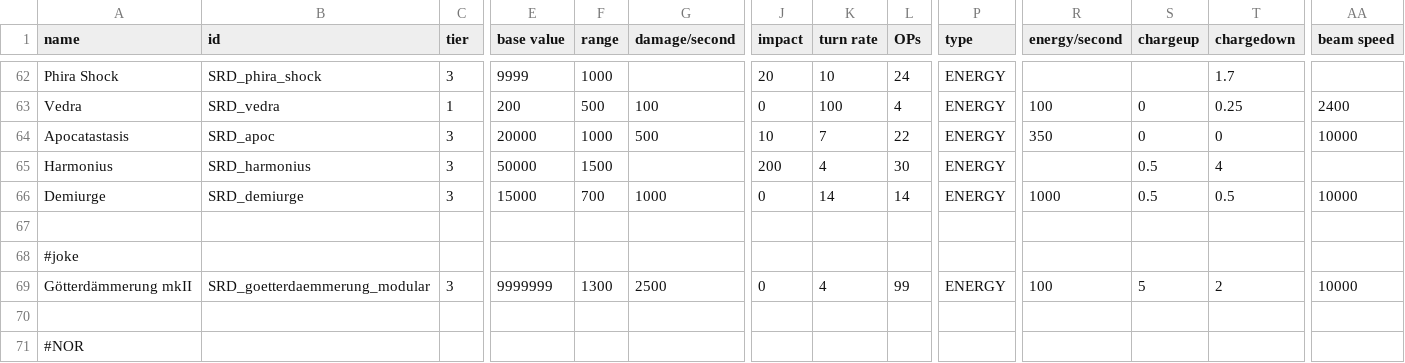
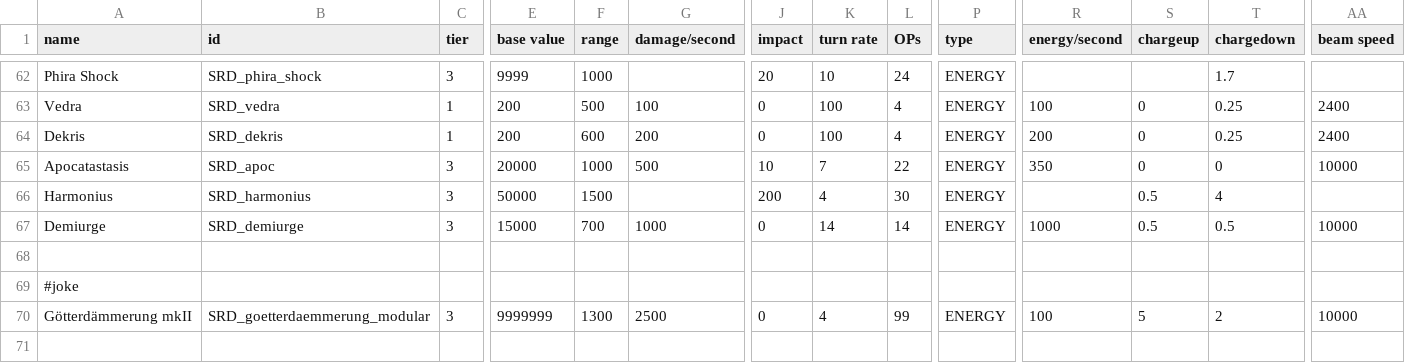
Before and after one commit to niatahl/sylphon, a CSV file: data/weapons/weapon_data.csv, drawn as a sheet; only a part is shown, gaps mark what is left out; the shorter side is filled out with more unchanged rows; rows hold the shown columns only; the diff names each change by its address in the sheet, - before the commit and + after, or states it on an @@ line.

Commit message:
Dekris added for Sylvetra

```diff
--- a/data/weapons/weapon_data.csv
+++ b/data/weapons/weapon_data.csv
+row 64: Dekris | SRD_dekris | 1 | 200 | 600 | 200 | 0 | 100 | 4 | ENERGY | 200 | 0 | 0.25 | 2400
```
Also changed, not shown: data/hullmods/hull_mods.csv, 7 other files.
